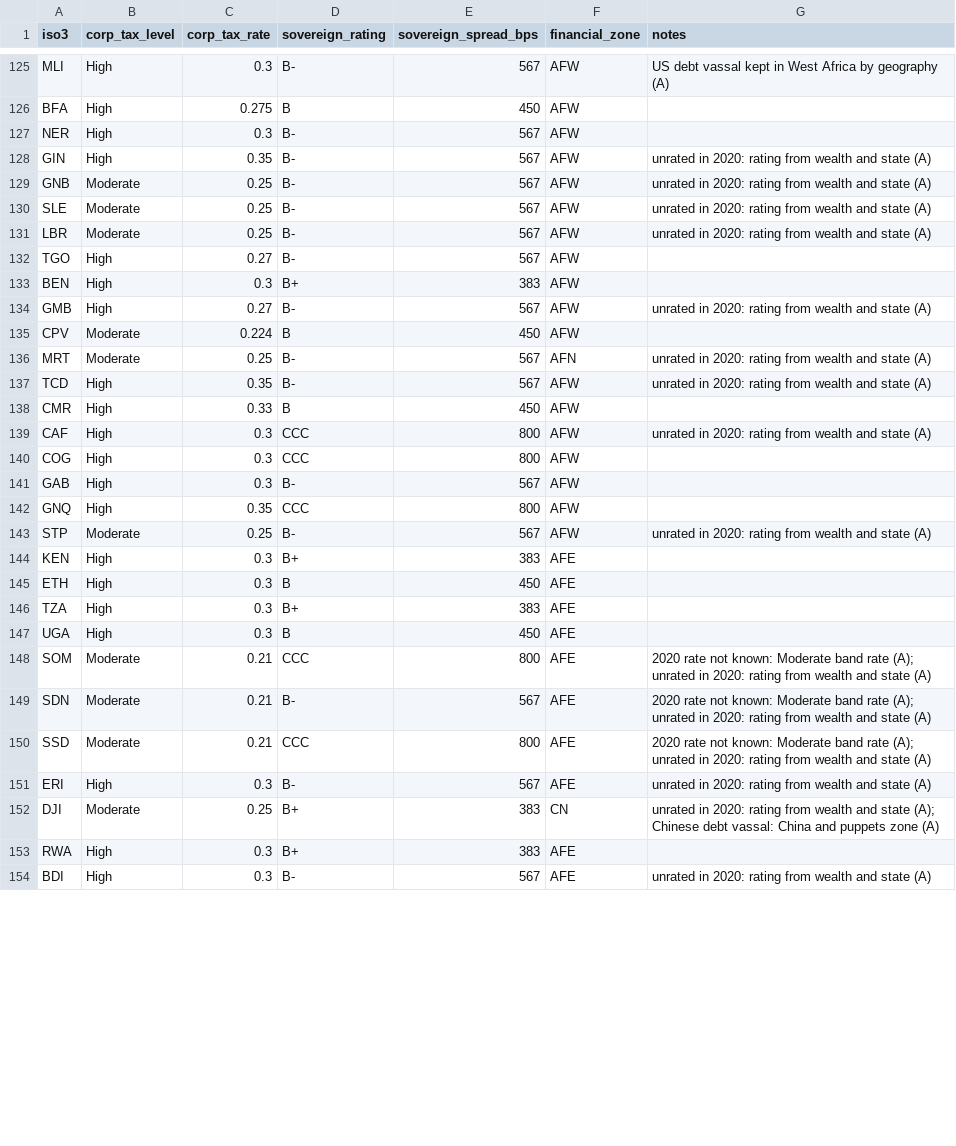
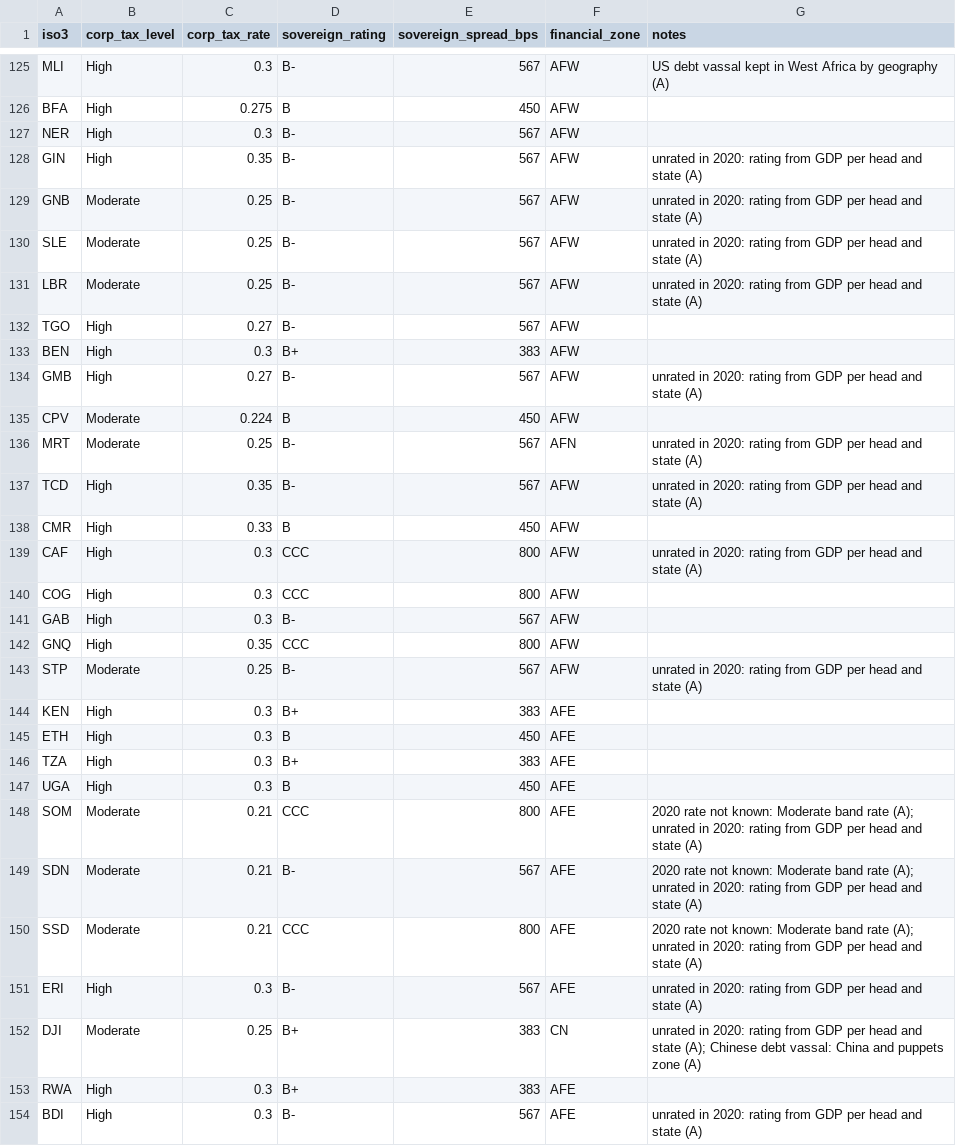
Before and after one commit to logan-czar/TechnoCapital20FF, a CSV file: docs/design/data/country-economy.csv, drawn as a sheet; only a part is shown, gaps mark what is left out; the diff covers the shown part only.

```diff
--- a/docs/design/data/country-economy.csv
+++ b/docs/design/data/country-economy.csv
@@ -127,14 +127,14 @@ BFA,High,0.275,B,450,AFW,
 NER,High,0.3,B-,567,AFW,
-GIN,High,0.35,B-,567,AFW,unrated in 2020: rating from wealth and state (A)
-GNB,Moderate,0.25,B-,567,AFW,unrated in 2020: rating from wealth and state (A)
-SLE,Moderate,0.25,B-,567,AFW,unrated in 2020: rating from wealth and state (A)
-LBR,Moderate,0.25,B-,567,AFW,unrated in 2020: rating from wealth and state (A)
+GIN,High,0.35,B-,567,AFW,unrated in 2020: rating from GDP per head and state (A)
+GNB,Moderate,0.25,B-,567,AFW,unrated in 2020: rating from GDP per head and state (A)
+SLE,Moderate,0.25,B-,567,AFW,unrated in 2020: rating from GDP per head and state (A)
+LBR,Moderate,0.25,B-,567,AFW,unrated in 2020: rating from GDP per head and state (A)
 TGO,High,0.27,B-,567,AFW,
 BEN,High,0.3,B+,383,AFW,
-GMB,High,0.27,B-,567,AFW,unrated in 2020: rating from wealth and state (A)
+GMB,High,0.27,B-,567,AFW,unrated in 2020: rating from GDP per head and state (A)
 CPV,Moderate,0.224,B,450,AFW,
-MRT,Moderate,0.25,B-,567,AFN,unrated in 2020: rating from wealth and state (A)
-TCD,High,0.35,B-,567,AFW,unrated in 2020: rating from wealth and state (A)
+MRT,Moderate,0.25,B-,567,AFN,unrated in 2020: rating from GDP per head and state (A)
+TCD,High,0.35,B-,567,AFW,unrated in 2020: rating from GDP per head and state (A)
 CMR,High,0.33,B,450,AFW,
-CAF,High,0.3,CCC,800,AFW,unrated in 2020: rating from wealth and state (A)
+CAF,High,0.3,CCC,800,AFW,unrated in 2020: rating from GDP per head and state (A)
 COG,High,0.3,CCC,800,AFW,
@@ -142,3 +142,3 @@ GAB,High,0.3,B-,567,AFW,
 GNQ,High,0.35,CCC,800,AFW,
-STP,Moderate,0.25,B-,567,AFW,unrated in 2020: rating from wealth and state (A)
+STP,Moderate,0.25,B-,567,AFW,unrated in 2020: rating from GDP per head and state (A)
 KEN,High,0.3,B+,383,AFE,
@@ -147,8 +147,8 @@ TZA,High,0.3,B+,383,AFE,
 UGA,High,0.3,B,450,AFE,
-SOM,Moderate,0.21,CCC,800,AFE,2020 rate not known: Moderate band rate (A); unrated in 2020: rating from wealth and state (A)
-SDN,Moderate,0.21,B-,567,AFE,2020 rate not known: Moderate band rate (A); unrated in 2020: rating from wealth and state (A)
-SSD,Moderate,0.21,CCC,800,AFE,2020 rate not known: Moderate band rate (A); unrated in 2020: rating from wealth and state (A)
-ERI,High,0.3,B-,567,AFE,unrated in 2020: rating from wealth and state (A)
-DJI,Moderate,0.25,B+,383,CN,unrated in 2020: rating from wealth and state (A); Chinese debt vassal: China and puppets zone (A)
+SOM,Moderate,0.21,CCC,800,AFE,2020 rate not known: Moderate band rate (A); unrated in 2020: rating from GDP per head and state (A)
+SDN,Moderate,0.21,B-,567,AFE,2020 rate not known: Moderate band rate (A); unrated in 2020: rating from GDP per head and state (A)
+SSD,Moderate,0.21,CCC,800,AFE,2020 rate not known: Moderate band rate (A); unrated in 2020: rating from GDP per head and state (A)
+ERI,High,0.3,B-,567,AFE,unrated in 2020: rating from GDP per head and state (A)
+DJI,Moderate,0.25,B+,383,CN,unrated in 2020: rating from GDP per head and state (A); Chinese debt vassal: China and puppets zone (A)
 RWA,High,0.3,B+,383,AFE,
-BDI,High,0.3,B-,567,AFE,unrated in 2020: rating from wealth and state (A)
+BDI,High,0.3,B-,567,AFE,unrated in 2020: rating from GDP per head and state (A)
```
Also changed, not shown: 33 edited cells elsewhere in this file, docs/design/data/countries.csv, 15 other files.
